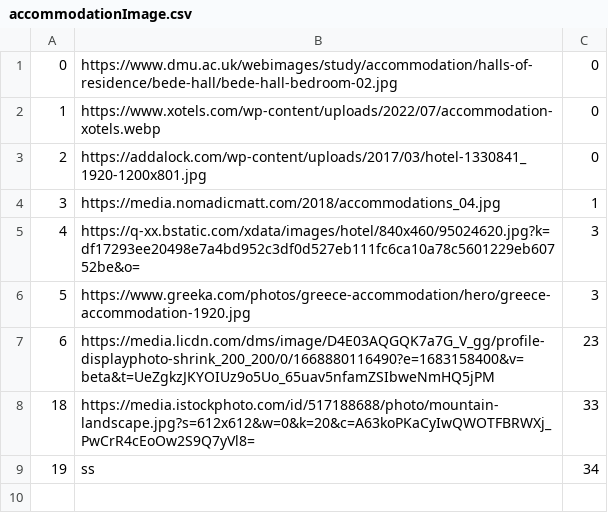
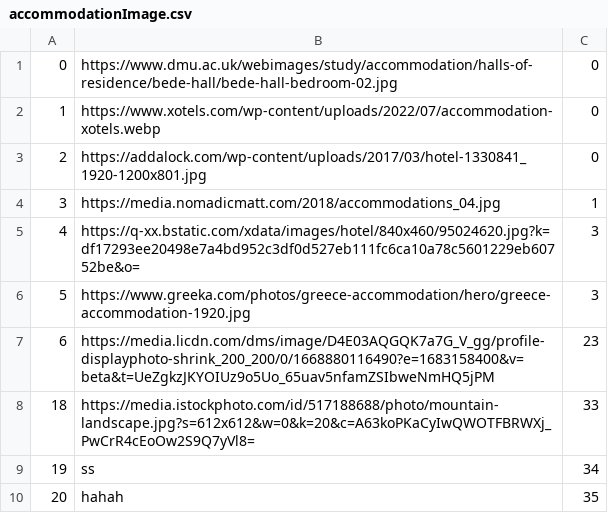
Before and after one commit to banja001/Alt-F4, a CSV file: booking/booking/Resources/Data/accommodationImage.csv, drawn as a sheet; the diff names each change by its address in the sheet, - before the commit and + after, or states it on an @@ line.

```diff
--- a/booking/booking/Resources/Data/accommodationImage.csv
+++ b/booking/booking/Resources/Data/accommodationImage.csv
+row 10: 20 | hahah | 35
```
Also changed, not shown: booking/booking/Resources/Data/accommodation.csv, 3 other files.
